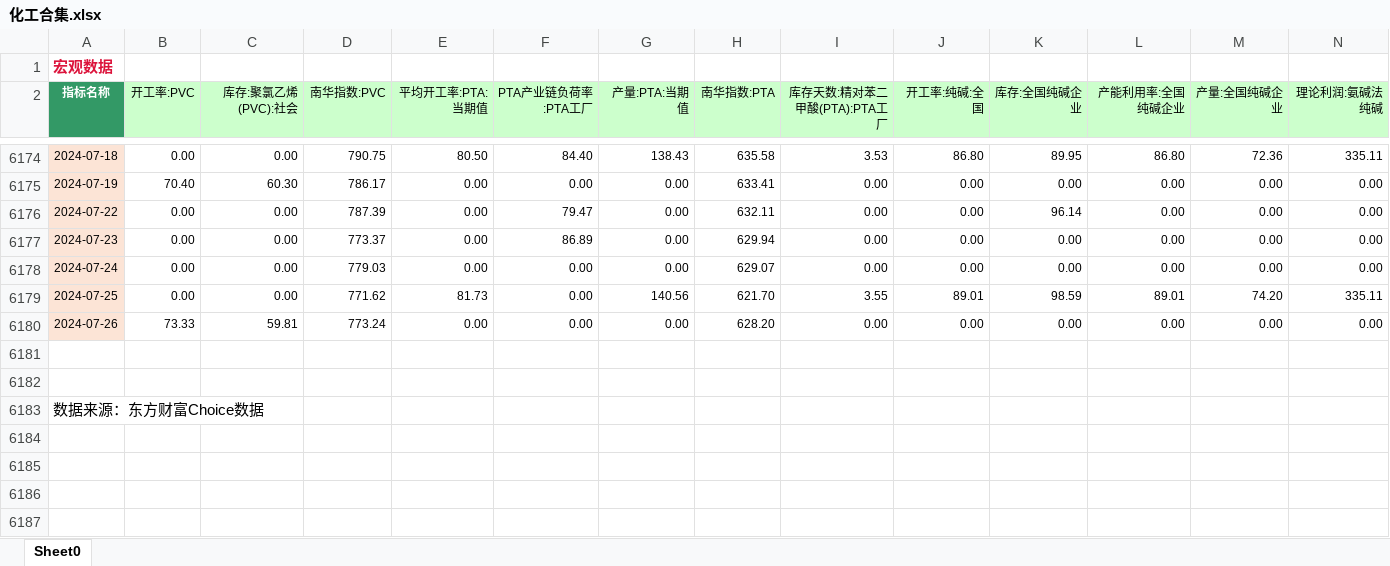
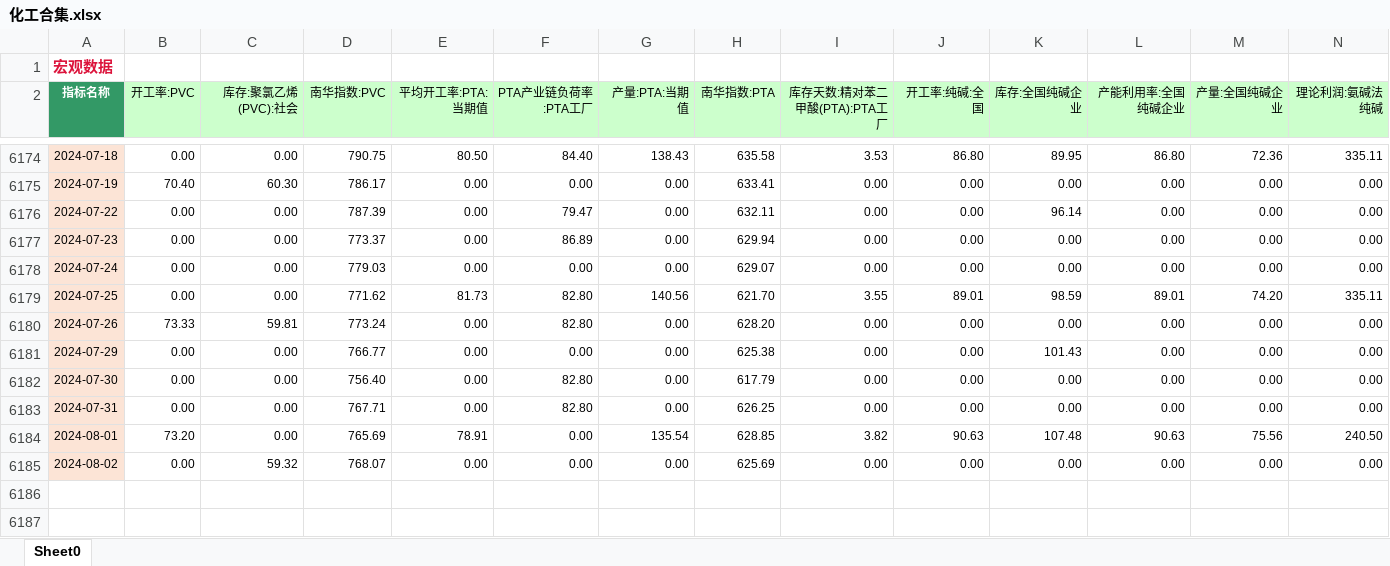
Before and after one commit to Howard-66/futures_nexus, an Excel workbook: data/化工合集.xlsx, sheet Sheet0, drawn as a sheet; only a part is shown, gaps mark what is left out; the shorter side is filled out with more unchanged rows; values as stored, in another font and other column widths than the file's, no borders; rows hold the shown columns only; the diff names each change by its address in the sheet, - before the commit and + after, or states it on an @@ line.

```diff
--- a/data/化工合集.xlsx (sheet Sheet0)
+++ b/data/化工合集.xlsx (sheet Sheet0)
-F6179:F6180 (PTA产业链负荷率:PTA工厂): 0.00
+F6179:F6180 (PTA产业链负荷率:PTA工厂): 82.80
+row 6181: 2024-07-29 | 0.00 | 0.00 | 766.77 | 0.00 | 0.00 | 0.00 | 625.38 | 0.00 | 0.00 | 101.43 | 0.00 | 0.00 | 0.00
+row 6182: 2024-07-30 | 0.00 | 0.00 | 756.40 | 0.00 | 82.80 | 0.00 | 617.79 | 0.00 | 0.00 | 0.00 | 0.00 | 0.00 | 0.00
+row 6183: 2024-07-31 | 0.00 | 0.00 | 767.71 | 0.00 | 82.80 | 0.00 | 626.25 | 0.00 | 0.00 | 0.00 | 0.00 | 0.00 | 0.00
+row 6184: 2024-08-01 | 73.20 | 0.00 | 765.69 | 78.91 | 0.00 | 135.54 | 628.85 | 3.82 | 90.63 | 107.48 | 90.63 | 75.56 | 240.50
+row 6185: 2024-08-02 | 0.00 | 59.32 | 768.07 | 0.00 | 0.00 | 0.00 | 625.69 | 0.00 | 0.00 | 0.00 | 0.00 | 0.00 | 0.00
```
Also changed, not shown: data/trade.xlsx, data/农产品合集.xlsx, 5 other files.
